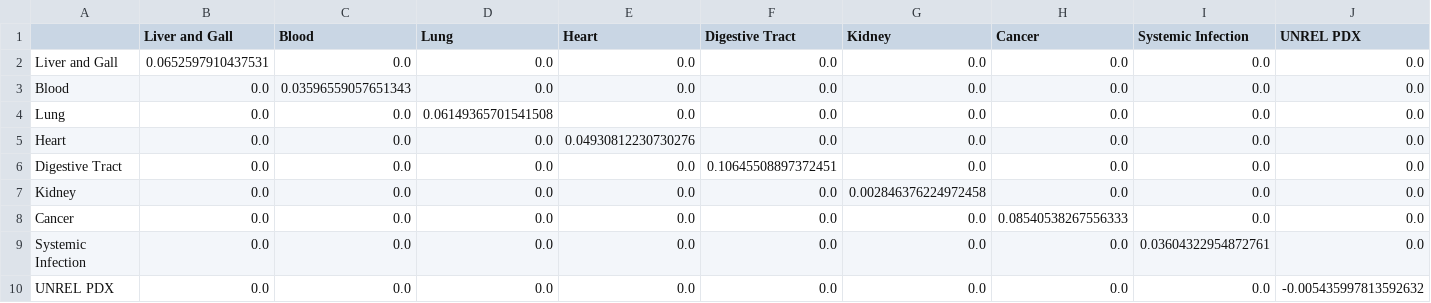
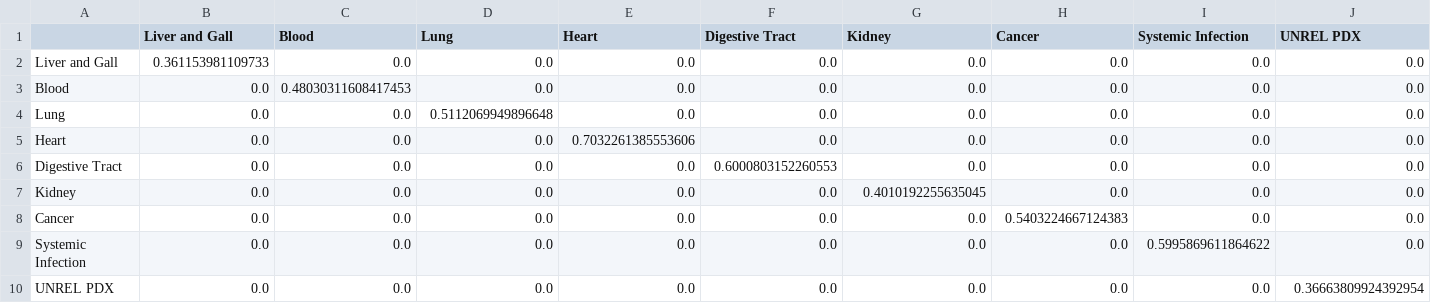
Before and after one commit to yuanborong/transfer_learning, a CSV file: result/analysis_reason/LR_coef/cosine_similarity_in_large_group/cosine_similarity_in_large_group_model_2.csv, drawn as a sheet.

```diff
--- a/result/analysis_reason/LR_coef/cosine_similarity_in_large_group/cosine_similarity_in_large_group_model_2.csv
+++ b/result/analysis_reason/LR_coef/cosine_similarity_in_large_group/cosine_similarity_in_large_group_model_2.csv
@@ -1,10 +1,10 @@
 ,Liver and Gall,Blood,Lung,Heart,Digestive Tract,Kidney,Cancer,Systemic Infection,UNREL PDX
-Liver and Gall,0.0652597910437531,0.0,0.0,0.0,0.0,0.0,0.0,0.0,0.0
-Blood,0.0,0.03596559057651343,0.0,0.0,0.0,0.0,0.0,0.0,0.0
-Lung,0.0,0.0,0.06149365701541508,0.0,0.0,0.0,0.0,0.0,0.0
-Heart,0.0,0.0,0.0,0.04930812230730276,0.0,0.0,0.0,0.0,0.0
-Digestive Tract,0.0,0.0,0.0,0.0,0.10645508897372451,0.0,0.0,0.0,0.0
-Kidney,0.0,0.0,0.0,0.0,0.0,0.002846376224972458,0.0,0.0,0.0
-Cancer,0.0,0.0,0.0,0.0,0.0,0.0,0.08540538267556333,0.0,0.0
-Systemic Infection,0.0,0.0,0.0,0.0,0.0,0.0,0.0,0.03604322954872761,0.0
-UNREL PDX,0.0,0.0,0.0,0.0,0.0,0.0,0.0,0.0,-0.005435997813592632
+Liver and Gall,0.361153981109733,0.0,0.0,0.0,0.0,0.0,0.0,0.0,0.0
+Blood,0.0,0.48030311608417453,0.0,0.0,0.0,0.0,0.0,0.0,0.0
+Lung,0.0,0.0,0.5112069949896648,0.0,0.0,0.0,0.0,0.0,0.0
+Heart,0.0,0.0,0.0,0.7032261385553606,0.0,0.0,0.0,0.0,0.0
+Digestive Tract,0.0,0.0,0.0,0.0,0.6000803152260553,0.0,0.0,0.0,0.0
+Kidney,0.0,0.0,0.0,0.0,0.0,0.4010192255635045,0.0,0.0,0.0
+Cancer,0.0,0.0,0.0,0.0,0.0,0.0,0.5403224667124383,0.0,0.0
+Systemic Infection,0.0,0.0,0.0,0.0,0.0,0.0,0.0,0.5995869611864622,0.0
+UNREL PDX,0.0,0.0,0.0,0.0,0.0,0.0,0.0,0.0,0.36663809924392954
```
Also changed, not shown: result/analysis_reason/LR_coef/cosine_similarity_in_large_group/cosine_similarity_in_large_group_model_1.csv, result/analysis_reason/LR_coef/cosine_similarity_in_large_group/cosine_similarity_in_large_group_model_3.csv, 4 other files.
